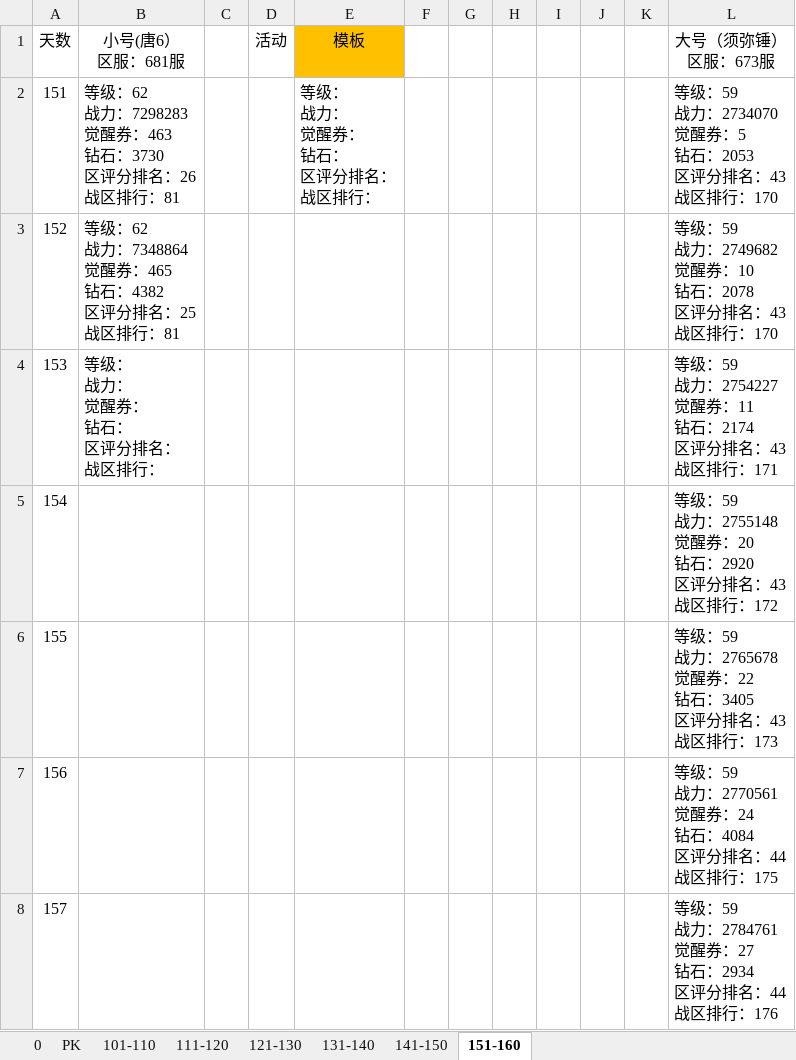
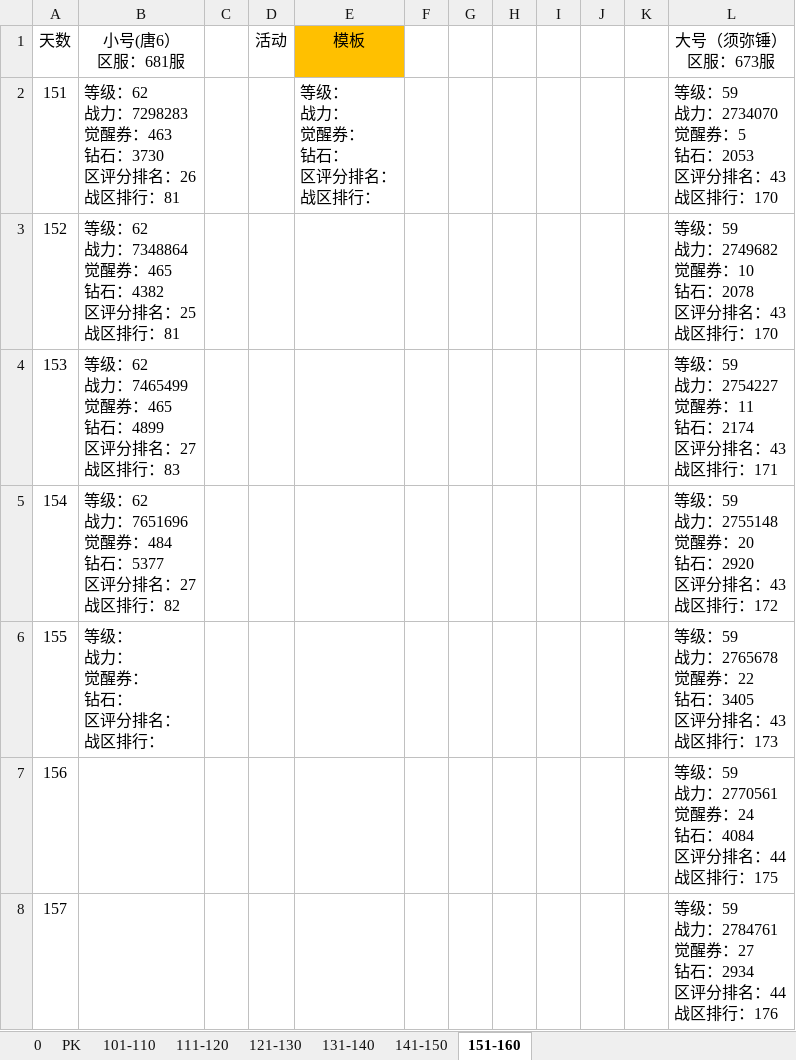
Before and after one commit to 1030821847/Person, an Excel workbook: 魂录2.xlsx, sheet 151-160, drawn as a sheet; only a part is shown; values as stored, in another font and other column widths than the file's, no borders; ↵ is a line break in a cell; the diff names each change by its address in the sheet, - before the commit and + after, or states it on an @@ line.

Commit message:
update

```diff
--- a/魂录2.xlsx (sheet 151-160)
+++ b/魂录2.xlsx (sheet 151-160)
-B4 (小号(唐6） 区服：681服): 等级： ↵ 战力： ↵ 觉醒券： ↵ 钻石： ↵ 区评分排名： ↵ 战区排行：
+B4 (小号(唐6） 区服：681服): 等级：62 ↵ 战力：7465499 ↵ 觉醒券：465 ↵ 钻石：4899 ↵ 区评分排名：27 ↵ 战区排行：83
-B5 (小号(唐6） 区服：681服): (empty)
+B5 (小号(唐6） 区服：681服): 等级：62 ↵ 战力：7651696 ↵ 觉醒券：484 ↵ 钻石：5377 ↵ 区评分排名：27 ↵ 战区排行：82
-B6 (小号(唐6） 区服：681服): (empty)
+B6 (小号(唐6） 区服：681服): 等级： ↵ 战力： ↵ 觉醒券： ↵ 钻石： ↵ 区评分排名： ↵ 战区排行：
```
